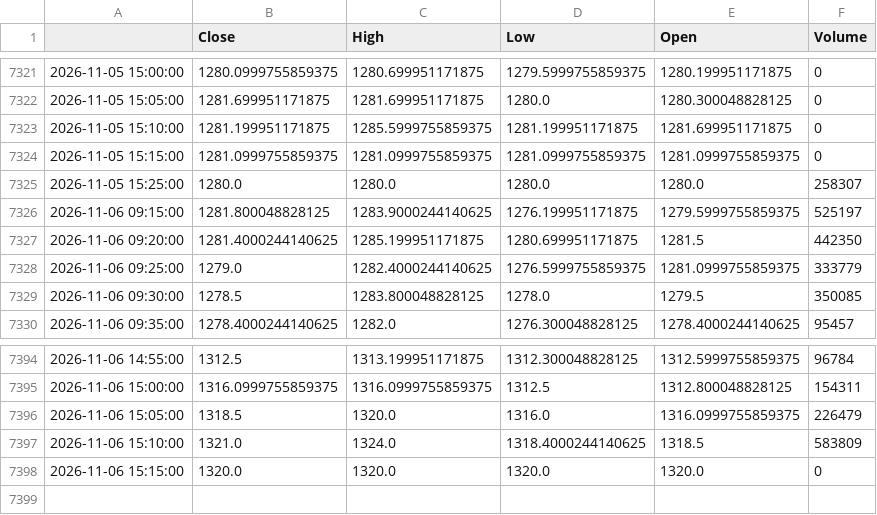
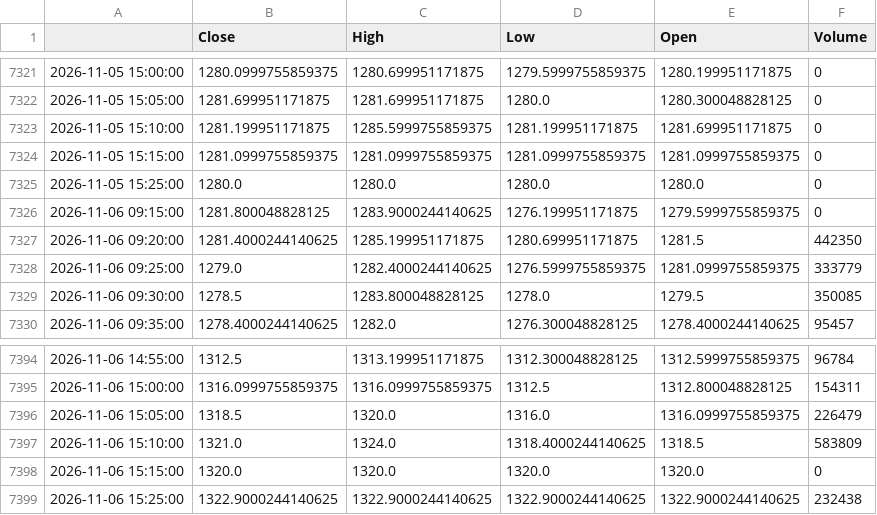
Before and after one commit to GhilliHari/tradeverse, a CSV file: backend/data/cache/AXISBANK.NS_5m.csv, drawn as a sheet; only a part is shown, gaps mark what is left out.

```diff
--- a/backend/data/cache/AXISBANK.NS_5m.csv
+++ b/backend/data/cache/AXISBANK.NS_5m.csv
@@ -7324,4 +7324,4 @@
 2026-11-05 15:15:00,1281.0999755859375,1281.0999755859375,1281.0999755859375,1281.0999755859375,0
-2026-11-05 15:25:00,1280.0,1280.0,1280.0,1280.0,258307
-2026-11-06 09:15:00,1281.800048828125,1283.9000244140625,1276.199951171875,1279.5999755859375,525197
+2026-11-05 15:25:00,1280.0,1280.0,1280.0,1280.0,0
+2026-11-06 09:15:00,1281.800048828125,1283.9000244140625,1276.199951171875,1279.5999755859375,0
 2026-11-06 09:20:00,1281.4000244140625,1285.199951171875,1280.699951171875,1281.5,442350
@@ -7398 +7398,2 @@
 2026-11-06 15:15:00,1320.0,1320.0,1320.0,1320.0,0
+2026-11-06 15:25:00,1322.9000244140625,1322.9000244140625,1322.9000244140625,1322.9000244140625,232438
```
Also changed, not shown: backend/data/cache/HDFCBANK.NS_5m.csv, backend/data/cache/ICICIBANK.NS_5m.csv, 21 other files.
